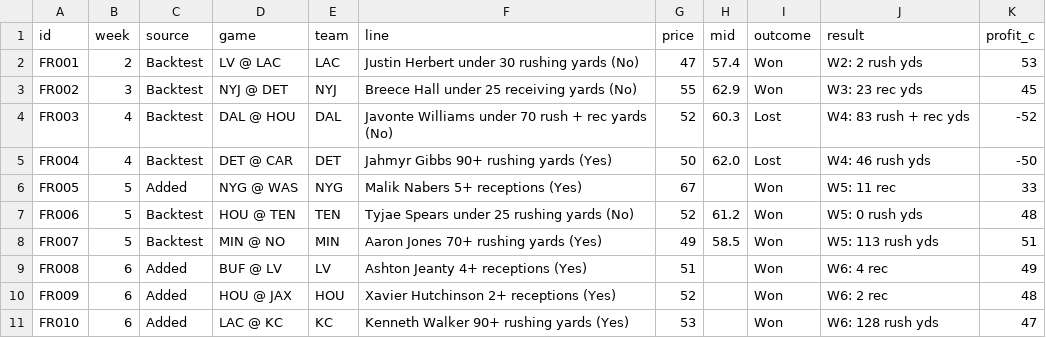
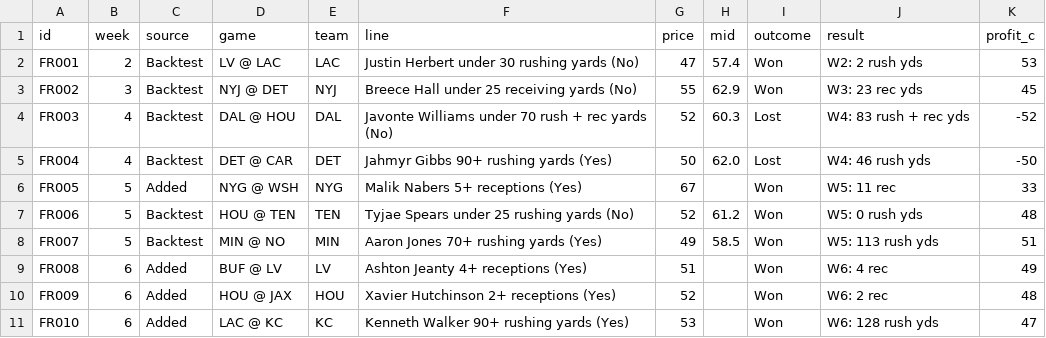
Before and after one commit to seanjung2028-dotcom/wedge, a CSV file: rh/final_record.csv, drawn as a sheet; only a part is shown.

```diff
--- a/rh/final_record.csv
+++ b/rh/final_record.csv
@@ -5,3 +5,3 @@ FR003,4,Backtest,DAL @ HOU,DAL,Javonte Williams under 70 rush + rec yards (No),5
 FR004,4,Backtest,DET @ CAR,DET,Jahmyr Gibbs 90+ rushing yards (Yes),50,62.0,Lost,W4: 46 rush yds,-50
-FR005,5,Added,NYG @ WAS,NYG,Malik Nabers 5+ receptions (Yes),67,,Won,W5: 11 rec,33
+FR005,5,Added,NYG @ WSH,NYG,Malik Nabers 5+ receptions (Yes),67,,Won,W5: 11 rec,33
 FR006,5,Backtest,HOU @ TEN,TEN,Tyjae Spears under 25 rushing yards (No),52,61.2,Won,W5: 0 rush yds,48
```
Also changed, not shown: 7 other files.
